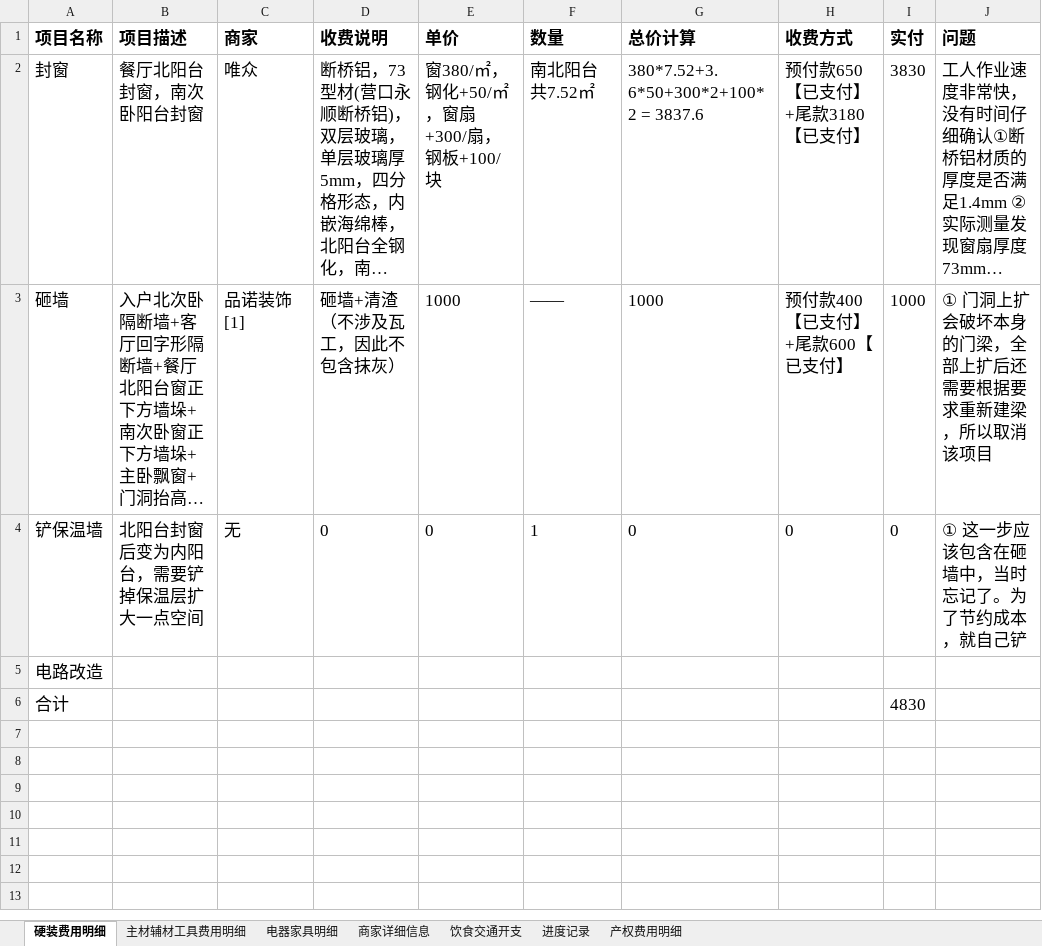
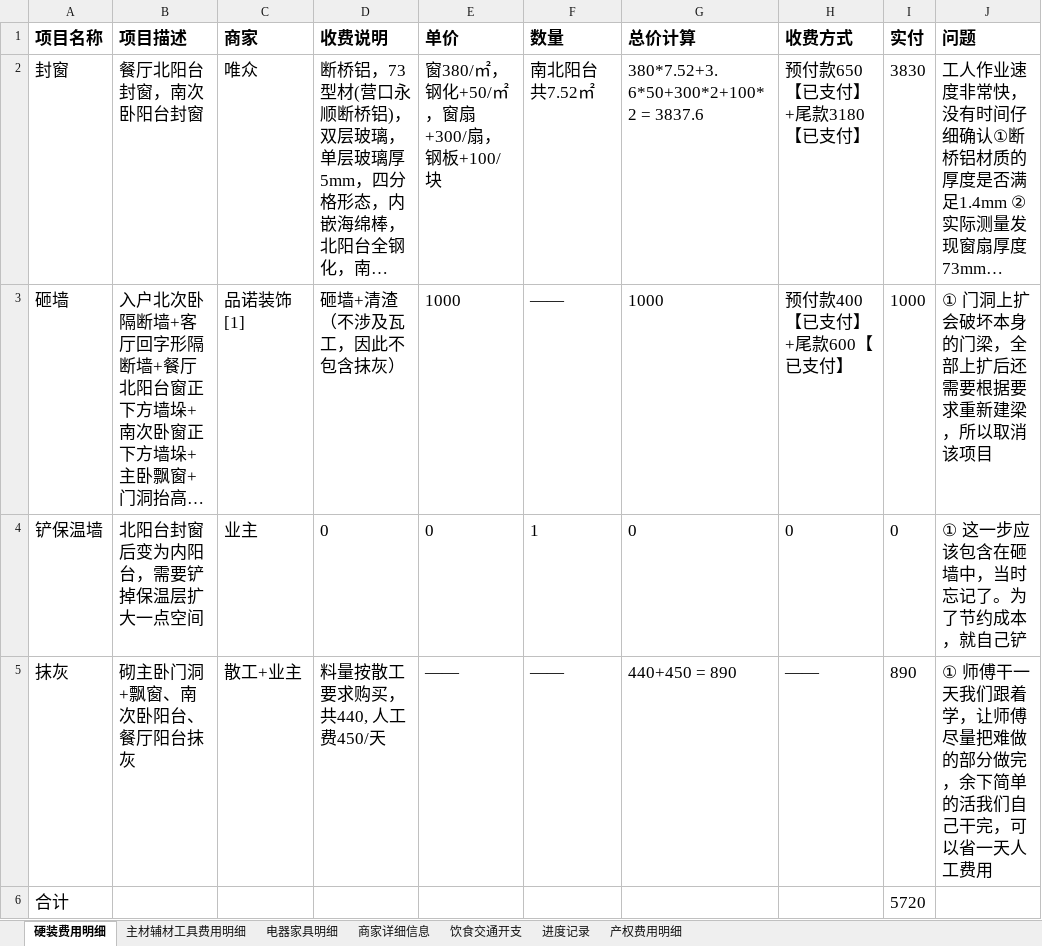
Before and after one commit to worm004/zx, an Excel workbook: 装修费用明细.xlsx, sheet 硬装费用明细, drawn as a sheet; long unchanged cells end in …; values as stored, in another font and other column widths than the file's, no borders; removed rows and columns are numbered as before the commit, all else as after; the diff names each change by its address in the sheet, - before the commit and + after, or states it on an @@ line.

```diff
--- a/装修费用明细.xlsx (sheet 硬装费用明细)
+++ b/装修费用明细.xlsx (sheet 硬装费用明细)
-C4 (商家): 无
+C4 (商家): 业主
-row 5: 电路改造
+row 5: 抹灰 | 砌主卧门洞+飘窗、南次卧阳台、餐厅阳台抹灰 | 散工+业主 | 料量按散工要求购买，共440, 人工费450/天 | —— | —— | 440+450 = 890 | —— | 890 | ① 师傅干一天我们跟着学，让师傅尽量把难做的部分做完，余下简单的活我们自己干完，可以省一天人工费用
-I6 (实付): 4830
+I6 (实付): 5720
```
Also changed, not shown: sheet 主材辅材工具费用明细, sheet 饮食交通开支, sheet 进度记录, sheet 产权费用明细, formulas that keep their value.
